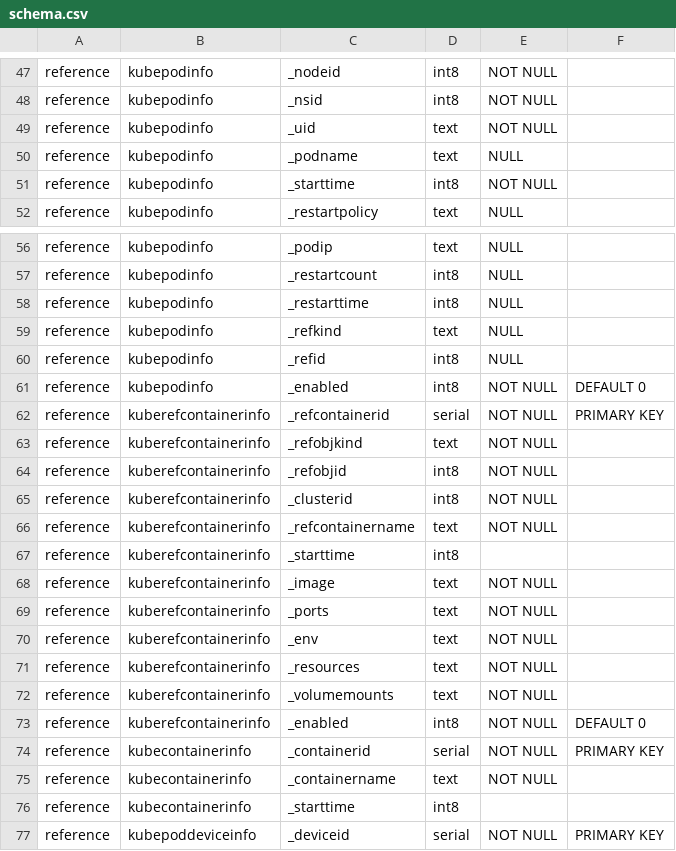
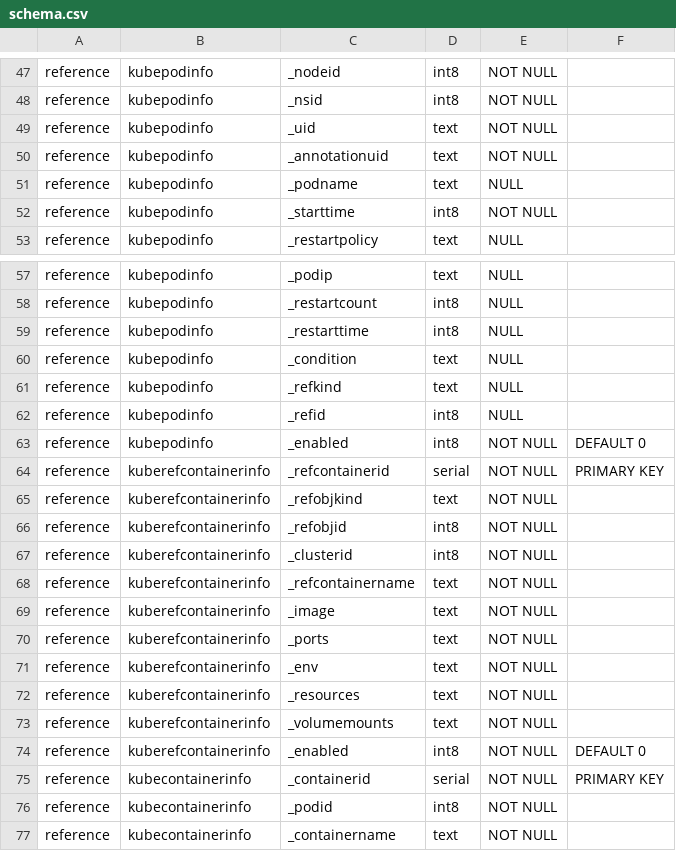
Before and after one commit to Amanokaze/k8smanager_alpha_py, a CSV file: engine/schema.csv, drawn as a sheet; only a part is shown, gaps mark what is left out; the shorter side is filled out with more unchanged rows; removed rows and columns are numbered as before the commit, all else as after; the diff names each change by its address in the sheet, - before the commit and + after, or states it on an @@ line.

Commit message:
Refactoring & Kube Ref Data Apply

```diff
--- a/engine/schema.csv
+++ b/engine/schema.csv
+row 50: reference | kubepodinfo | _annotationuid | text | NOT NULL
+row 60: reference | kubepodinfo | _condition | text | NULL
-row 67: reference | kuberefcontainerinfo | _starttime | int8
+row 76: reference | kubecontainerinfo | _podid | int8 | NOT NULL
```
Also changed, not shown: 17 other files.
